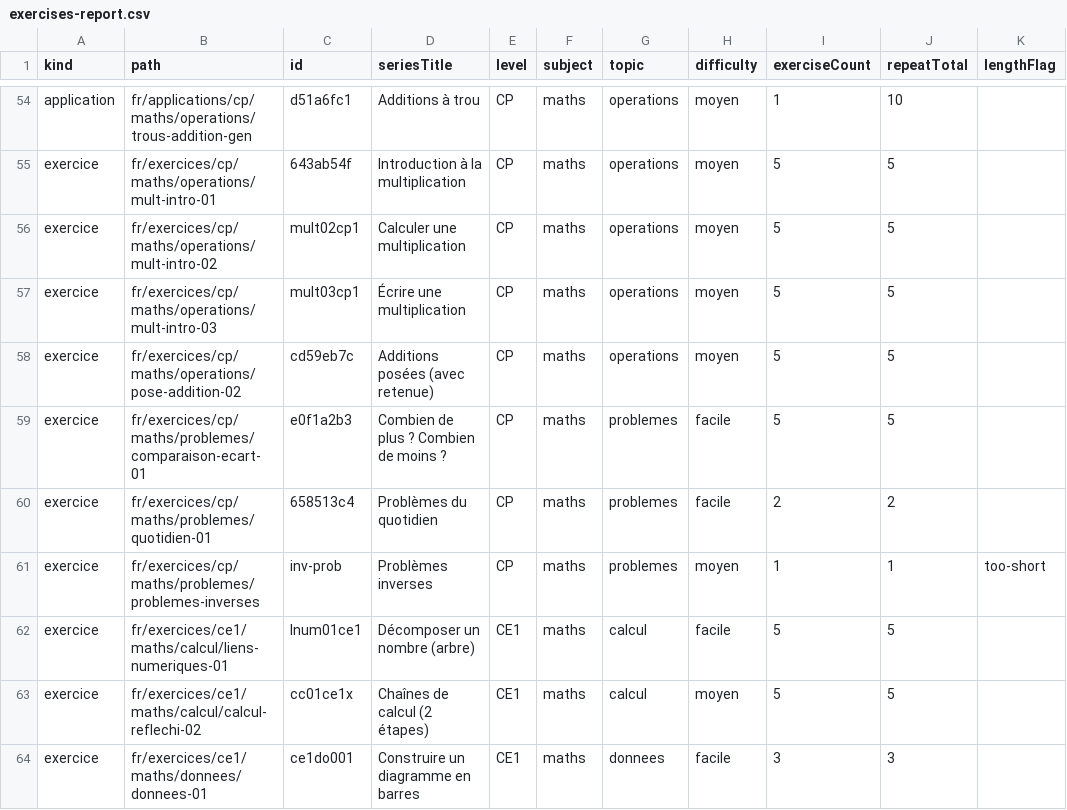
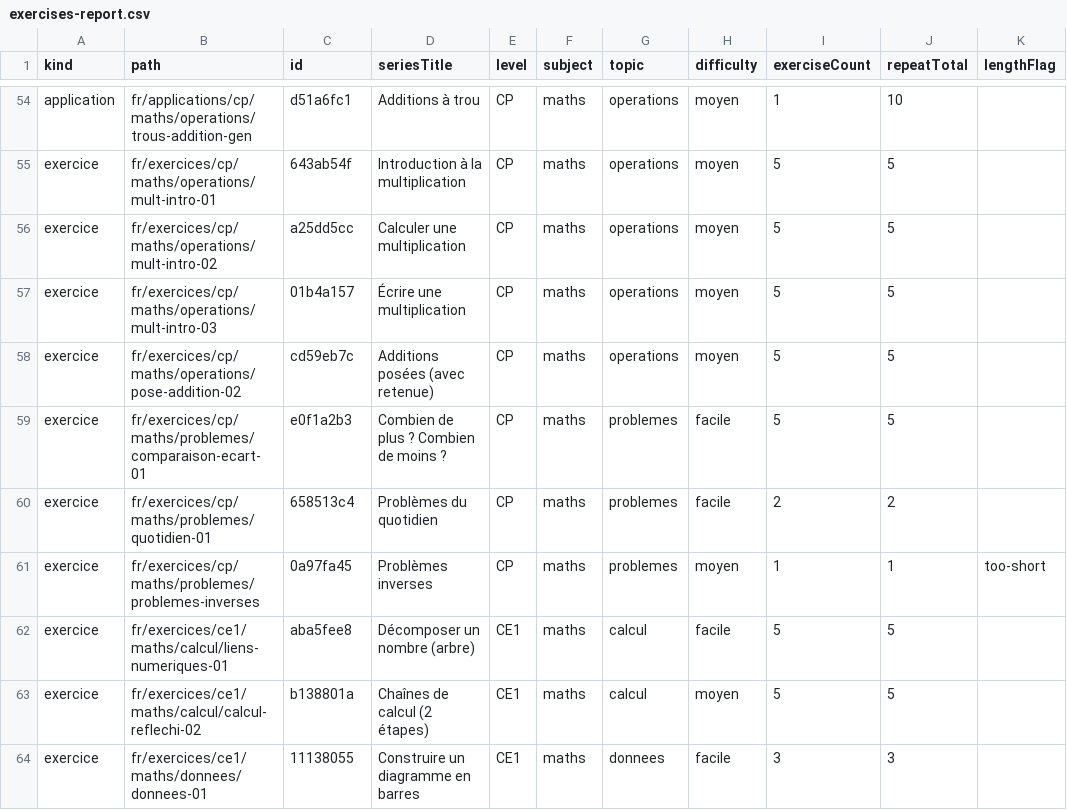
Before and after one commit to davidmarcombes/cahier-melimee, a CSV file: reports/exercises-report.csv, drawn as a sheet; only a part is shown, gaps mark what is left out; the diff covers the shown part only; the diff names each change by its address in the sheet, - before the commit and + after, or states it on an @@ line.

```diff
--- a/reports/exercises-report.csv
+++ b/reports/exercises-report.csv
-C56 (id): mult02cp1
+C56 (id): a25dd5cc
-C57 (id): mult03cp1
+C57 (id): 01b4a157
-C61 (id): inv-prob
+C61 (id): 0a97fa45
-C62 (id): lnum01ce1
+C62 (id): aba5fee8
-C63 (id): cc01ce1x
+C63 (id): b138801a
-C64 (id): ce1do001
+C64 (id): 11138055
```
Also changed, not shown: 76 edited cells elsewhere in this file, reports/human-validate.csv, 13 other files.
